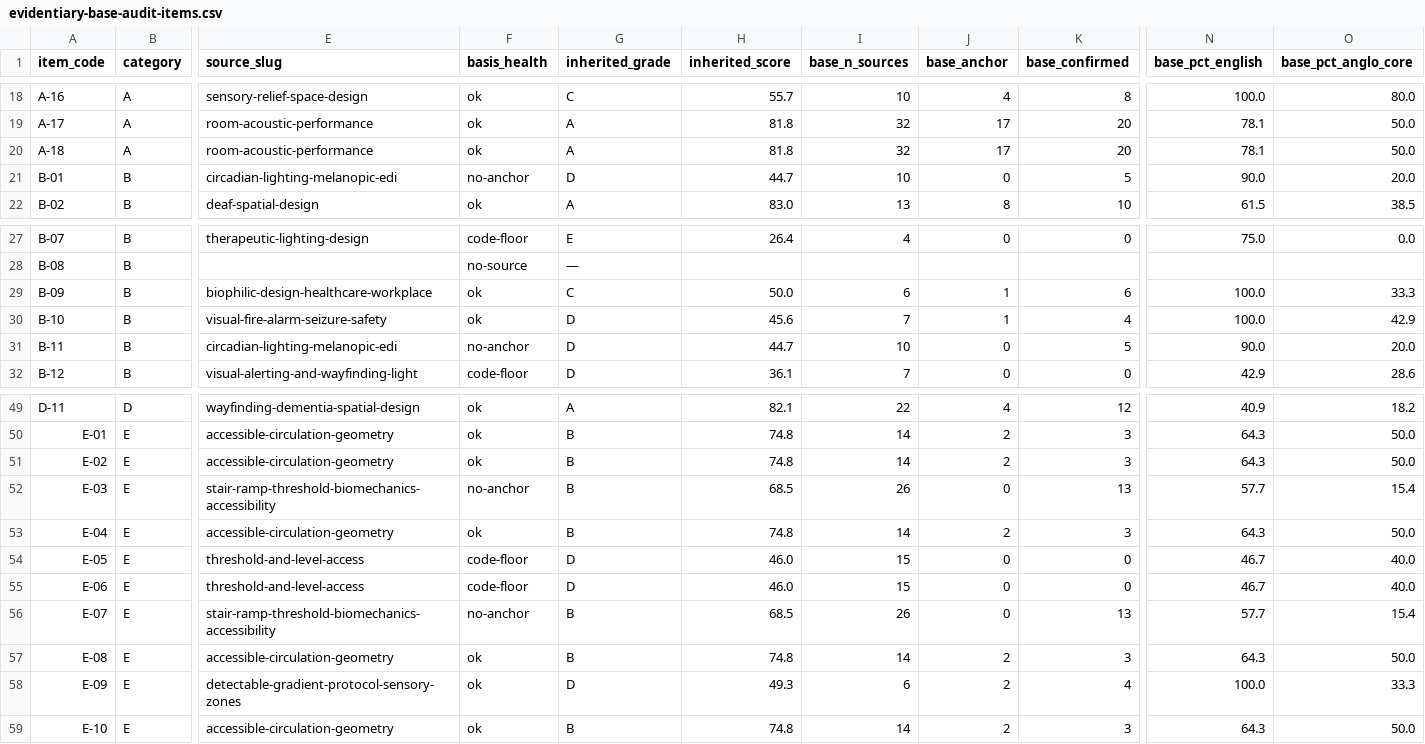
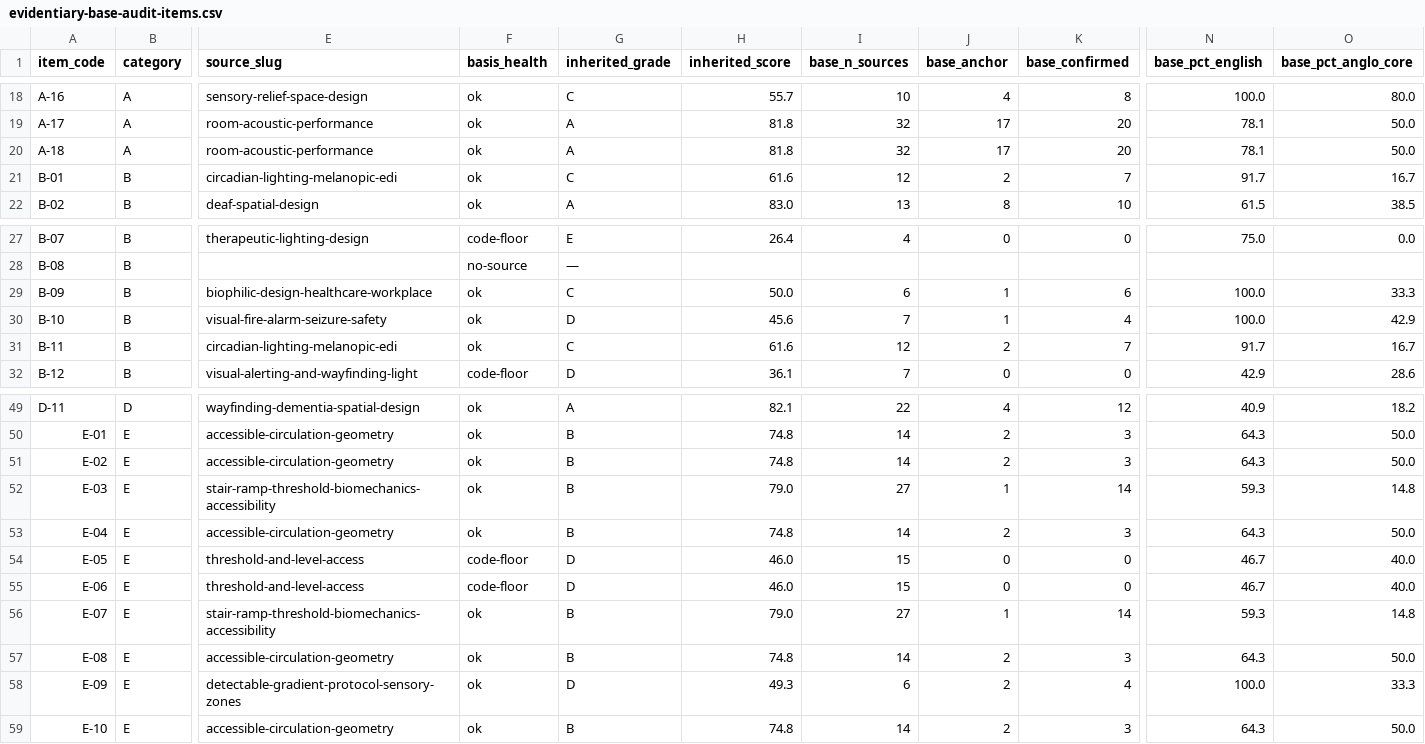
Before and after one commit to jordanelias/guidebook, a CSV file: audits/evidentiary-base-audit-items.csv, drawn as a sheet; only a part is shown, gaps mark what is left out; the diff names each change by its address in the sheet, - before the commit and + after, or states it on an @@ line.

```diff
--- a/audits/evidentiary-base-audit-items.csv
+++ b/audits/evidentiary-base-audit-items.csv
-F21 (basis_health): no-anchor
+F21 (basis_health): ok
-G21 (inherited_grade): D
+G21 (inherited_grade): C
-H21 (inherited_score): 44.7
+H21 (inherited_score): 61.6
-I21 (base_n_sources): 10
+I21 (base_n_sources): 12
-J21 (base_anchor): 0
+J21 (base_anchor): 2
-K21 (base_confirmed): 5
+K21 (base_confirmed): 7
-N21 (base_pct_english): 90.0
+N21 (base_pct_english): 91.7
-O21 (base_pct_anglo_core): 20.0
+O21 (base_pct_anglo_core): 16.7
-F31 (basis_health): no-anchor
+F31 (basis_health): ok
-G31 (inherited_grade): D
+G31 (inherited_grade): C
-H31 (inherited_score): 44.7
+H31 (inherited_score): 61.6
-I31 (base_n_sources): 10
+I31 (base_n_sources): 12
-J31 (base_anchor): 0
+J31 (base_anchor): 2
-K31 (base_confirmed): 5
+K31 (base_confirmed): 7
-N31 (base_pct_english): 90.0
+N31 (base_pct_english): 91.7
-O31 (base_pct_anglo_core): 20.0
+O31 (base_pct_anglo_core): 16.7
-F52 (basis_health): no-anchor
+F52 (basis_health): ok
-H52 (inherited_score): 68.5
+H52 (inherited_score): 79.0
-I52 (base_n_sources): 26
+I52 (base_n_sources): 27
-J52 (base_anchor): 0
+J52 (base_anchor): 1
-K52 (base_confirmed): 13
+K52 (base_confirmed): 14
-N52 (base_pct_english): 57.7
+N52 (base_pct_english): 59.3
-O52 (base_pct_anglo_core): 15.4
+O52 (base_pct_anglo_core): 14.8
-F56 (basis_health): no-anchor
+F56 (basis_health): ok
-H56 (inherited_score): 68.5
+H56 (inherited_score): 79.0
-I56 (base_n_sources): 26
+I56 (base_n_sources): 27
-J56 (base_anchor): 0
+J56 (base_anchor): 1
-K56 (base_confirmed): 13
+K56 (base_confirmed): 14
-N56 (base_pct_english): 57.7
+N56 (base_pct_english): 59.3
-O56 (base_pct_anglo_core): 15.4
+O56 (base_pct_anglo_core): 14.8
```
Also changed, not shown: audits/evidentiary-base-audit.csv, 8 other files.
